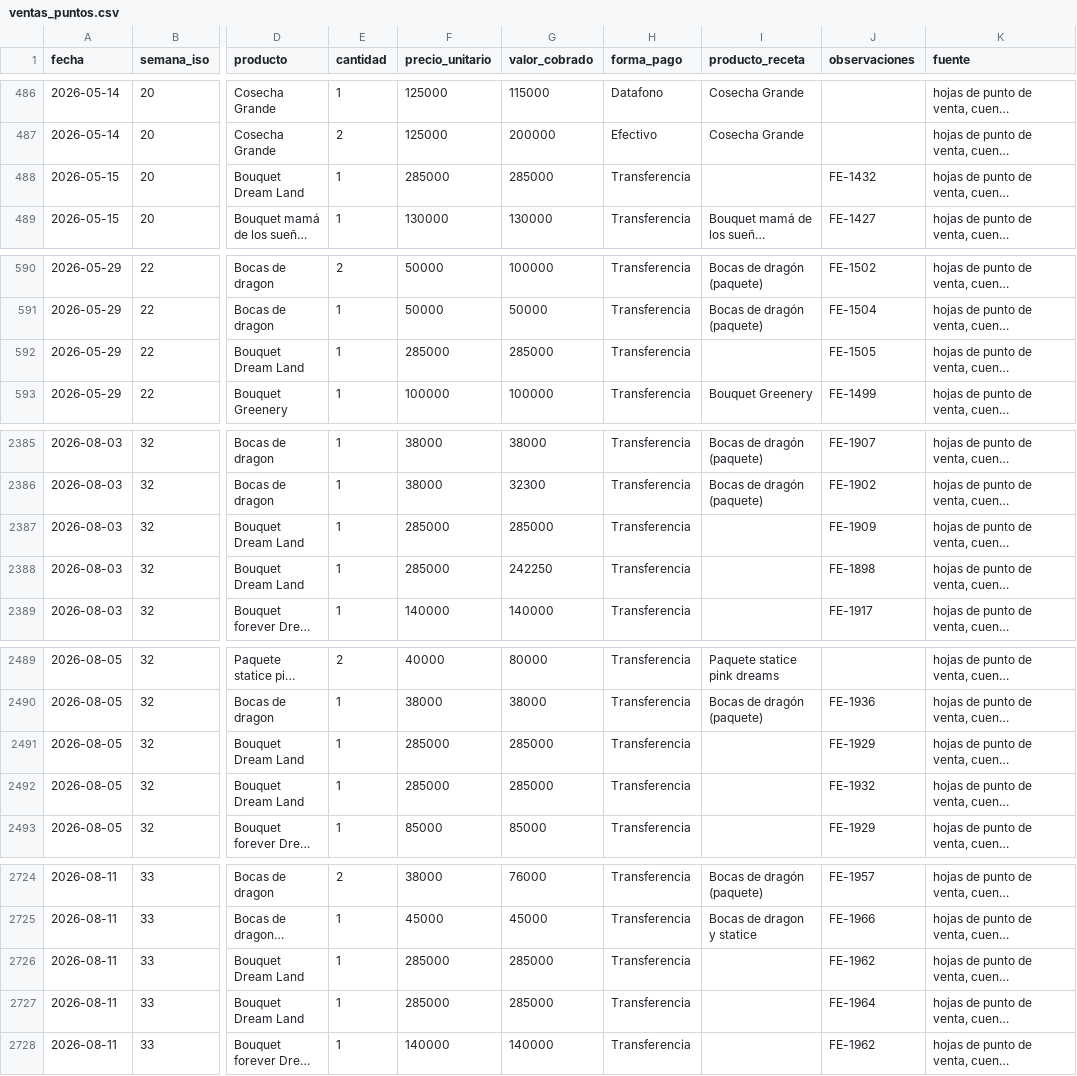
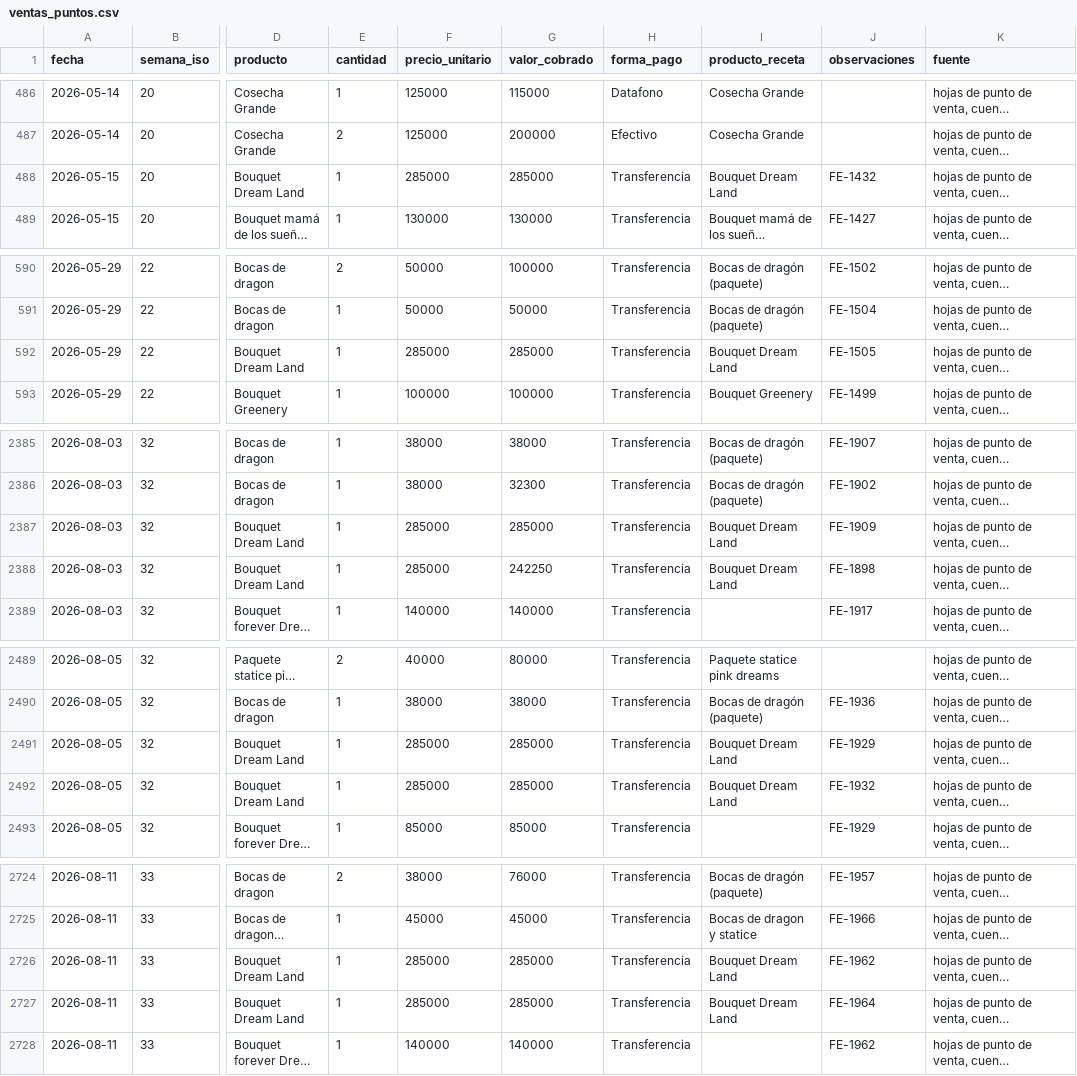
Before and after one commit to vanessakosa/operaciones-planificacion-siembra-dcb, a CSV file: 07-datos/ventas_puntos.csv, drawn as a sheet; only a part is shown, gaps mark what is left out; long unchanged cells end in …; the diff covers the shown part only; the diff names each change by its address in the sheet, - before the commit and + after, or states it on an @@ line.

```diff
--- a/07-datos/ventas_puntos.csv
+++ b/07-datos/ventas_puntos.csv
-I488 (producto_receta): (empty)
+I488 (producto_receta): Bouquet Dream Land
-I592 (producto_receta): (empty)
+I592 (producto_receta): Bouquet Dream Land
-I2387:I2388 (producto_receta): (empty)
+I2387:I2388 (producto_receta): Bouquet Dream Land
-I2491:I2492 (producto_receta): (empty)
+I2491:I2492 (producto_receta): Bouquet Dream Land
-I2726:I2727 (producto_receta): (empty)
+I2726:I2727 (producto_receta): Bouquet Dream Land
```
Also changed, not shown: 10 edited cells elsewhere in this file, 07-datos/formulas_productos_bouquets.csv.
